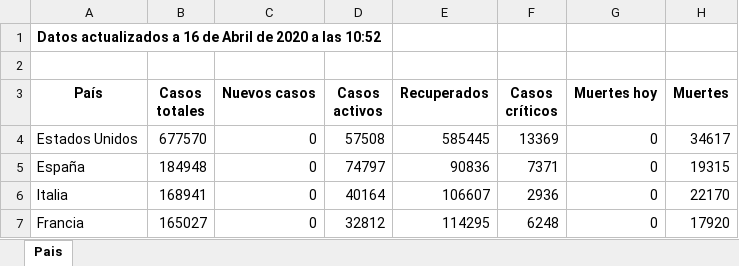
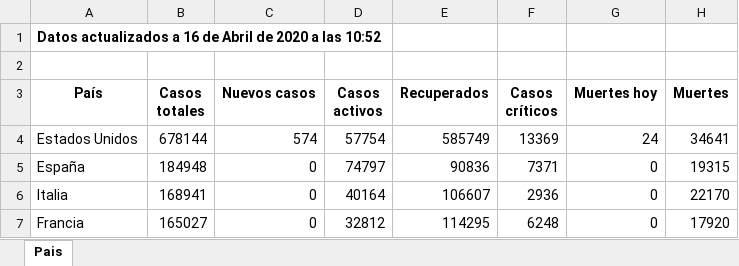
Before and after one commit to Dviejopomata/covid-19-data, an Excel workbook: paises.xlsx, sheet Pais, drawn as a sheet; only a part is shown; values as stored, in another font and other column widths than the file's, no borders; the diff names each change by its address in the sheet, - before the commit and + after, or states it on an @@ line.

```diff
--- a/paises.xlsx (sheet Pais)
+++ b/paises.xlsx (sheet Pais)
-B4 (Casos totales): 677570
+B4 (Casos totales): 678144
-C4 (Nuevos casos): 0
+C4 (Nuevos casos): 574
-D4 (Casos activos): 57508
+D4 (Casos activos): 57754
-E4 (Recuperados): 585445
+E4 (Recuperados): 585749
-G4 (Muertes hoy): 0
+G4 (Muertes hoy): 24
-H4 (Muertes): 34617
+H4 (Muertes): 34641
```
Also changed, not shown: provincias_spain.xlsx, 3 other files.
